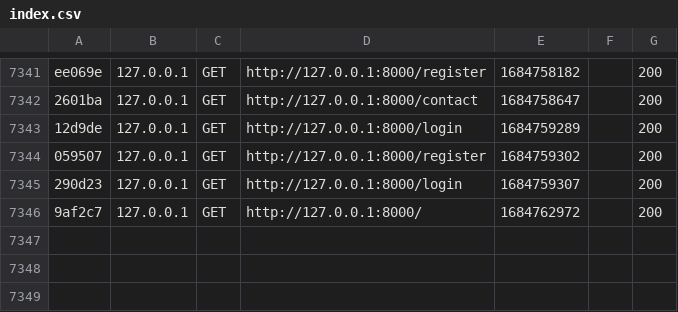
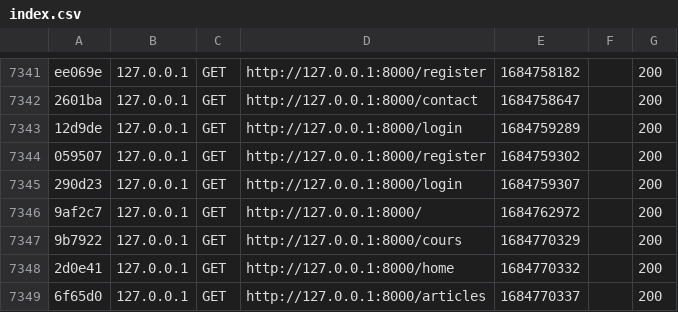
Before and after one commit to abcsergio/SHORINJIKEMPO, a CSV file: var/cache/dev/profiler/index.csv, drawn as a sheet; only a part is shown, gaps mark what is left out; the diff names each change by its address in the sheet, - before the commit and + after, or states it on an @@ line.

```diff
--- a/var/cache/dev/profiler/index.csv
+++ b/var/cache/dev/profiler/index.csv
+row 7347: 9b7922 | 127.0.0.1 | GET | http://127.0.0.1:8000/cours | 1684770329 |  | 200
+row 7348: 2d0e41 | 127.0.0.1 | GET | http://127.0.0.1:8000/home | 1684770332 |  | 200
+row 7349: 6f65d0 | 127.0.0.1 | GET | http://127.0.0.1:8000/articles | 1684770337 |  | 200
```
Also changed, not shown: 5 other files.
